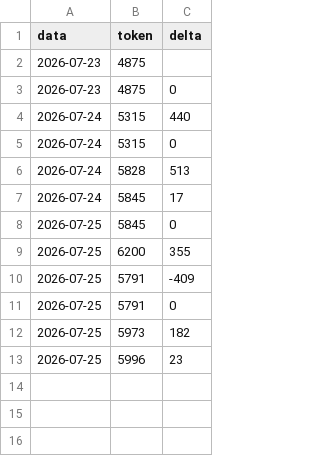
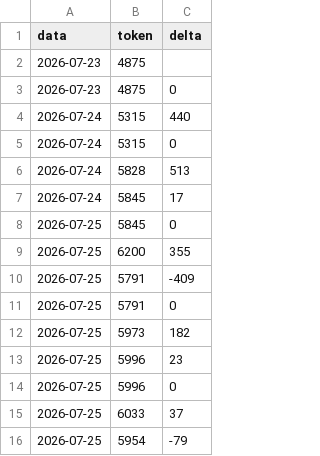
Before and after one commit to Crik0x/shaer.it, a CSV file: memoria/costo.csv, drawn as a sheet; the diff names each change by its address in the sheet, - before the commit and + after, or states it on an @@ line.

```diff
--- a/memoria/costo.csv
+++ b/memoria/costo.csv
+row 14: 2026-07-25 | 5996 | 0
+row 15: 2026-07-25 | 6033 | 37
+row 16: 2026-07-25 | 5954 | -79
```
Also changed, not shown: 3 other files.
